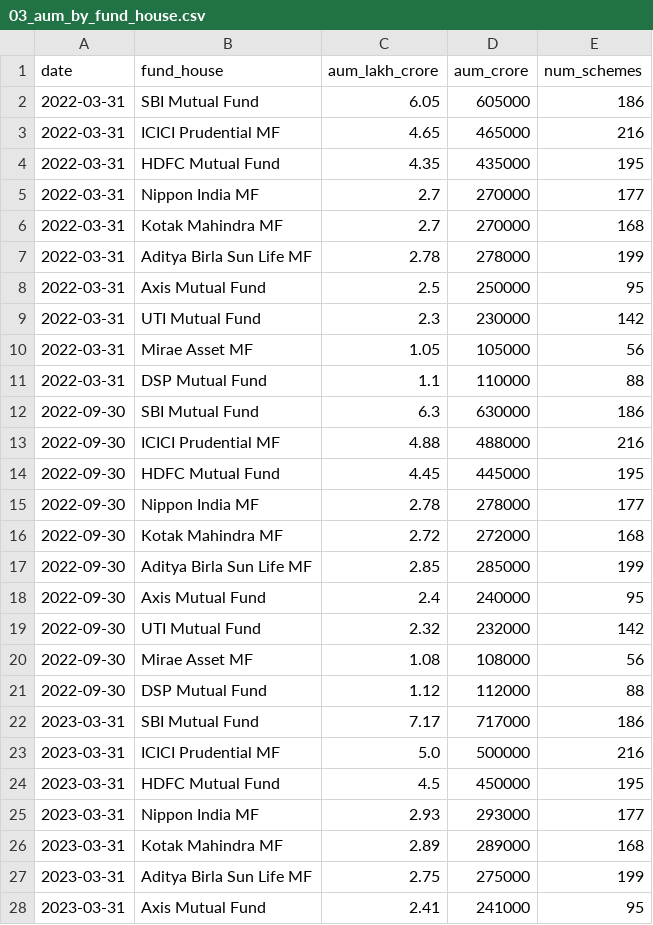
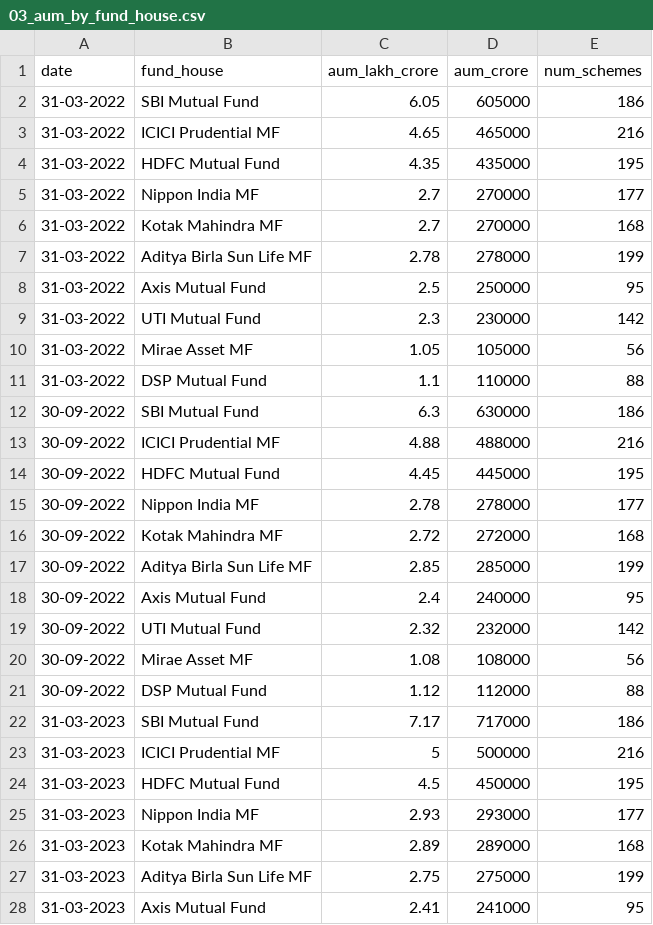
Before and after one commit to MOHAN932-COM/MutualFundAnalytics, a CSV file: data/processed/03_aum_by_fund_house.csv, drawn as a sheet; only a part is shown; the diff covers the shown part only.

```diff
--- a/data/processed/03_aum_by_fund_house.csv
+++ b/data/processed/03_aum_by_fund_house.csv
@@ -1,28 +1,28 @@
 date,fund_house,aum_lakh_crore,aum_crore,num_schemes
-2022-03-31,SBI Mutual Fund,6.05,605000,186
-2022-03-31,ICICI Prudential MF,4.65,465000,216
-2022-03-31,HDFC Mutual Fund,4.35,435000,195
-2022-03-31,Nippon India MF,2.7,270000,177
-2022-03-31,Kotak Mahindra MF,2.7,270000,168
-2022-03-31,Aditya Birla Sun Life MF,2.78,278000,199
-2022-03-31,Axis Mutual Fund,2.5,250000,95
-2022-03-31,UTI Mutual Fund,2.3,230000,142
-2022-03-31,Mirae Asset MF,1.05,105000,56
-2022-03-31,DSP Mutual Fund,1.1,110000,88
-2022-09-30,SBI Mutual Fund,6.3,630000,186
-2022-09-30,ICICI Prudential MF,4.88,488000,216
-2022-09-30,HDFC Mutual Fund,4.45,445000,195
-2022-09-30,Nippon India MF,2.78,278000,177
-2022-09-30,Kotak Mahindra MF,2.72,272000,168
-2022-09-30,Aditya Birla Sun Life MF,2.85,285000,199
-2022-09-30,Axis Mutual Fund,2.4,240000,95
-2022-09-30,UTI Mutual Fund,2.32,232000,142
-2022-09-30,Mirae Asset MF,1.08,108000,56
-2022-09-30,DSP Mutual Fund,1.12,112000,88
-2023-03-31,SBI Mutual Fund,7.17,717000,186
-2023-03-31,ICICI Prudential MF,5.0,500000,216
-2023-03-31,HDFC Mutual Fund,4.5,450000,195
-2023-03-31,Nippon India MF,2.93,293000,177
-2023-03-31,Kotak Mahindra MF,2.89,289000,168
-2023-03-31,Aditya Birla Sun Life MF,2.75,275000,199
-2023-03-31,Axis Mutual Fund,2.41,241000,95
+31-03-2022,SBI Mutual Fund,6.05,605000,186
+31-03-2022,ICICI Prudential MF,4.65,465000,216
+31-03-2022,HDFC Mutual Fund,4.35,435000,195
+31-03-2022,Nippon India MF,2.7,270000,177
+31-03-2022,Kotak Mahindra MF,2.7,270000,168
+31-03-2022,Aditya Birla Sun Life MF,2.78,278000,199
+31-03-2022,Axis Mutual Fund,2.5,250000,95
+31-03-2022,UTI Mutual Fund,2.3,230000,142
+31-03-2022,Mirae Asset MF,1.05,105000,56
+31-03-2022,DSP Mutual Fund,1.1,110000,88
+30-09-2022,SBI Mutual Fund,6.3,630000,186
+30-09-2022,ICICI Prudential MF,4.88,488000,216
+30-09-2022,HDFC Mutual Fund,4.45,445000,195
+30-09-2022,Nippon India MF,2.78,278000,177
+30-09-2022,Kotak Mahindra MF,2.72,272000,168
+30-09-2022,Aditya Birla Sun Life MF,2.85,285000,199
+30-09-2022,Axis Mutual Fund,2.4,240000,95
+30-09-2022,UTI Mutual Fund,2.32,232000,142
+30-09-2022,Mirae Asset MF,1.08,108000,56
+30-09-2022,DSP Mutual Fund,1.12,112000,88
+31-03-2023,SBI Mutual Fund,7.17,717000,186
+31-03-2023,ICICI Prudential MF,5,500000,216
+31-03-2023,HDFC Mutual Fund,4.5,450000,195
+31-03-2023,Nippon India MF,2.93,293000,177
+31-03-2023,Kotak Mahindra MF,2.89,289000,168
+31-03-2023,Aditya Birla Sun Life MF,2.75,275000,199
+31-03-2023,Axis Mutual Fund,2.41,241000,95
```
Also changed, not shown: 66 edited cells elsewhere in this file, 5 other files.
